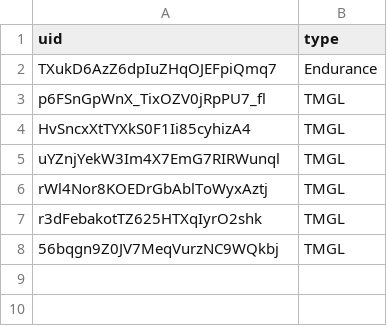
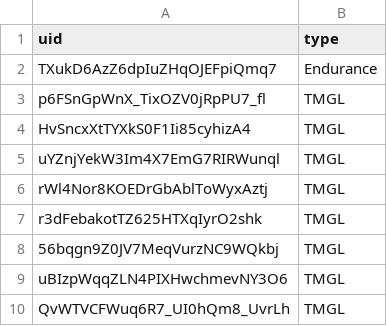
Before and after one commit to spl1nes/tmrank, a CSV file: scripts/remove.csv, drawn as a sheet; the diff names each change by its address in the sheet, - before the commit and + after, or states it on an @@ line.

Commit message:
Update remove.csv

```diff
--- a/scripts/remove.csv
+++ b/scripts/remove.csv
+row 9: uBIzpWqqZLN4PIXHwchmevNY3O6 | TMGL
+row 10: QvWTVCFWuq6R7_UI0hQm8_UvrLh | TMGL
```
